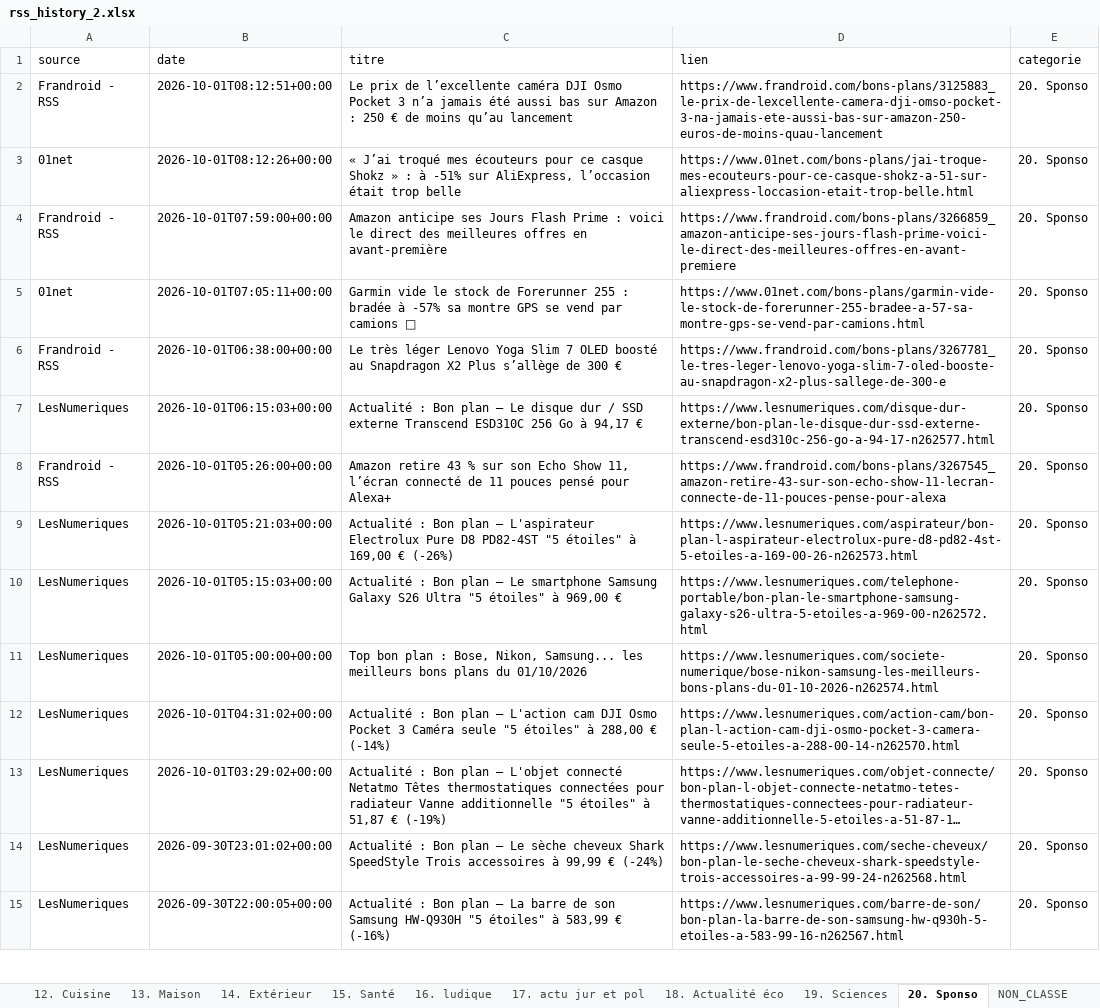
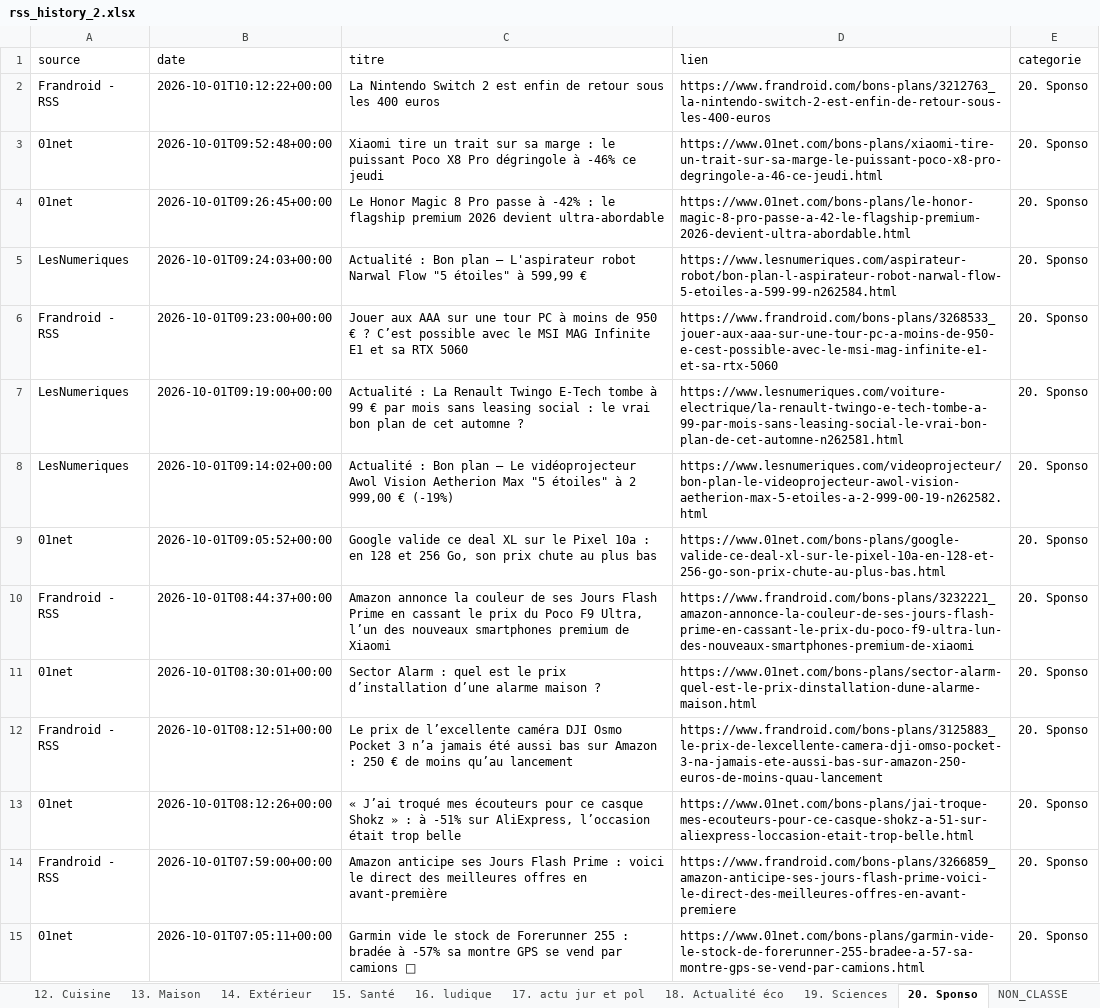
Before and after one commit to djhadef-star/rss-categories, an Excel workbook: output/rss_history_2.xlsx, sheet 20. Sponso, drawn as a sheet; only a part is shown; the shorter side is filled out with more unchanged rows; long unchanged cells end in …; values as stored, in another font and other column widths than the file's, no borders; the diff names each change by its address in the sheet, - before the commit and + after, or states it on an @@ line.

```diff
--- a/output/rss_history_2.xlsx (sheet 20. Sponso)
+++ b/output/rss_history_2.xlsx (sheet 20. Sponso)
+row 2: Frandroid - RSS | 2026-10-01T10:12:22+00:00 | La Nintendo Switch 2 est enfin de retour sous les 400 euros | https://www.frandroid.com/bons-plans/3212763_la-nintendo-switch-2-est-enfin-de-retour-sous-les-400-euros | 20. Sponso
+row 3: 01net | 2026-10-01T09:52:48+00:00 | Xiaomi tire un trait sur sa marge : le puissant Poco X8 Pro dégringole à -46% ce jeudi | https://www.01net.com/bons-plans/xiaomi-tire-un-trait-sur-sa-marge-le-puissant-poco-x8-pro-degringole-a-46-ce-jeudi.html | 20. Sponso
+row 4: 01net | 2026-10-01T09:26:45+00:00 | Le Honor Magic 8 Pro passe à -42% : le flagship premium 2026 devient ultra-abordable | https://www.01net.com/bons-plans/le-honor-magic-8-pro-passe-a-42-le-flagship-premium-2026-devient-ultra-abordable.html | 20. Sponso
+row 5: LesNumeriques | 2026-10-01T09:24:03+00:00 | Actualité : Bon plan – L'aspirateur robot Narwal Flow "5 étoiles" à 599,99 € | https://www.lesnumeriques.com/aspirateur-robot/bon-plan-l-aspirateur-robot-narwal-flow-5-etoiles-a-599-99-n262584.html | 20. Sponso
+row 6: Frandroid - RSS | 2026-10-01T09:23:00+00:00 | Jouer aux AAA sur une tour PC à moins de 950 € ? C’est possible avec le MSI MAG Infinite E1 et sa RTX 5060 | https://www.frandroid.com/bons-plans/3268533_jouer-aux-aaa-sur-une-tour-pc-a-moins-de-950-e-cest-possible-avec-le-msi-mag-infinite-e1-et-sa-rtx-5060 | 20. Sponso
+row 7: LesNumeriques | 2026-10-01T09:19:00+00:00 | Actualité : La Renault Twingo E-Tech tombe à 99 € par mois sans leasing social : le vrai bon plan de cet automne ? | https://www.lesnumeriques.com/voiture-electrique/la-renault-twingo-e-tech-tombe-a-99-par-mois-sans-leasing-social-le-vrai-bon-plan-de-cet-automne-n262581.html | 20. Sponso
+row 8: LesNumeriques | 2026-10-01T09:14:02+00:00 | Actualité : Bon plan – Le vidéoprojecteur Awol Vision Aetherion Max "5 étoiles" à 2 999,00 € (-19%) | https://www.lesnumeriques.com/videoprojecteur/bon-plan-le-videoprojecteur-awol-vision-aetherion-max-5-etoiles-a-2-999-00-19-n262582.html | 20. Sponso
+row 9: 01net | 2026-10-01T09:05:52+00:00 | Google valide ce deal XL sur le Pixel 10a : en 128 et 256 Go, son prix chute au plus bas | https://www.01net.com/bons-plans/google-valide-ce-deal-xl-sur-le-pixel-10a-en-128-et-256-go-son-prix-chute-au-plus-bas.html | 20. Sponso
+row 10: Frandroid - RSS | 2026-10-01T08:44:37+00:00 | Amazon annonce la couleur de ses Jours Flash Prime en cassant le prix du Poco F9 Ultra, l’un des nouveaux smartphones premium de Xiaomi | https://www.frandroid.com/bons-plans/3232221_amazon-annonce-la-couleur-de-ses-jours-flash-prime-en-cassant-le-prix-du-poco-f9-ultra-lun-des-nouveaux-smartphones-premium-de-xiaomi | 20. Sponso
+row 11: 01net | 2026-10-01T08:30:01+00:00 | Sector Alarm : quel est le prix d’installation d’une alarme maison ? | https://www.01net.com/bons-plans/sector-alarm-quel-est-le-prix-dinstallation-dune-alarme-maison.html | 20. Sponso
```
Also changed, not shown: sheet Tous_les_articles, sheet 8. Audio, sheet 7. Video, sheet 6. IA, sheet 3. Periphérique, sheet 1. SMARTPHONE, 10 more sheets, output/rss_history.xlsx, 2 other files.
